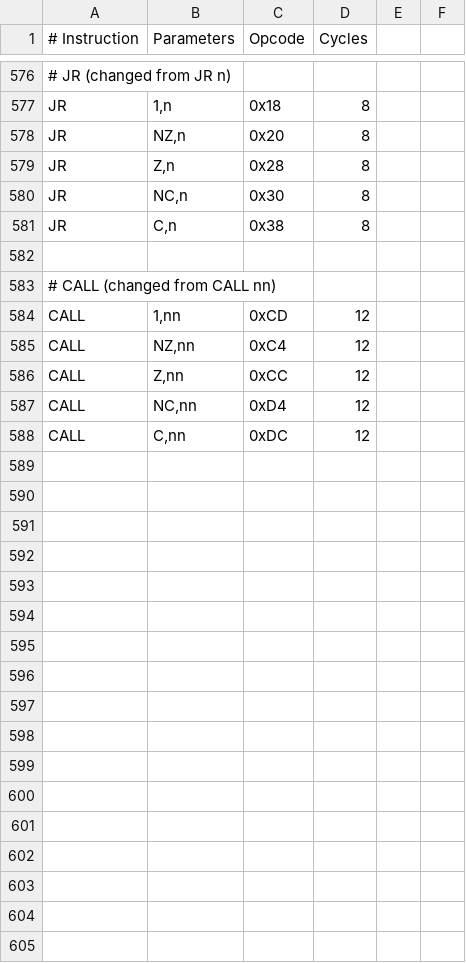
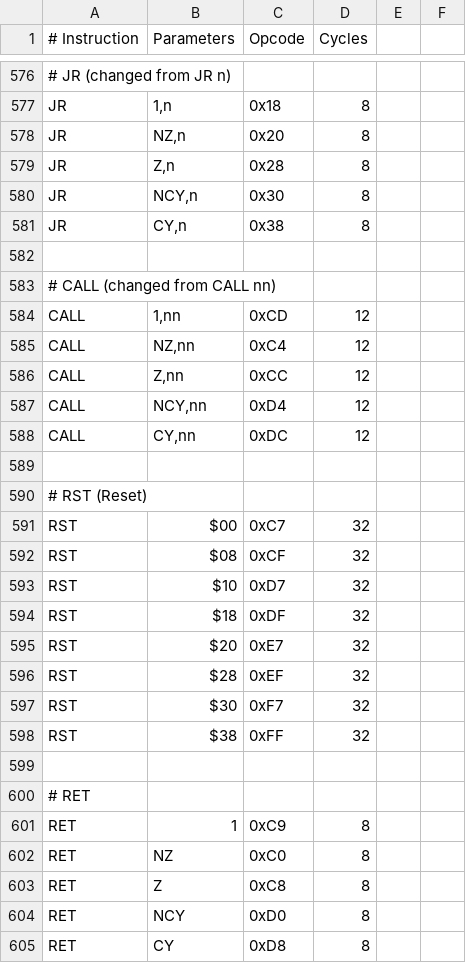
Before and after one commit to TheSadlig/GBEmu, a CSV file: opcodes_list.csv, drawn as a sheet; only a part is shown, gaps mark what is left out.

```diff
--- a/opcodes_list.csv
+++ b/opcodes_list.csv
@@ -579,4 +579,4 @@ JR,"NZ,n",0x20,8
 JR,"Z,n",0x28,8
-JR,"NC,n",0x30,8
-JR,"C,n",0x38,8
+JR,"NCY,n",0x30,8
+JR,"CY,n",0x38,8
 
@@ -586,3 +586,20 @@ CALL,"NZ,nn",0xC4,12
 CALL,"Z,nn",0xCC,12
-CALL,"NC,nn",0xD4,12
-CALL,"C,nn",0xDC,12
+CALL,"NCY,nn",0xD4,12
+CALL,"CY,nn",0xDC,12
+
+# RST (Reset)
+RST,$00,0xC7,32
+RST,$08,0xCF,32
+RST,$10,0xD7,32
+RST,$18,0xDF,32
+RST,$20,0xE7,32
+RST,$28,0xEF,32
+RST,$30,0xF7,32
+RST,$38,0xFF,32
+
+# RET
+RET,1,0xC9,8
+RET,NZ,0xC0,8
+RET,Z,0xC8,8
+RET,NCY,0xD0,8
+RET,CY,0xD8,8
```
Also changed, not shown: 4 other files.
